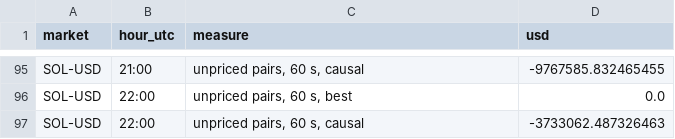
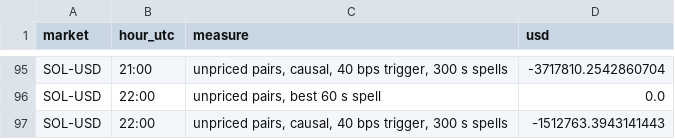
Before and after one commit to monkey-trading/engine, a CSV file: research/rogue-operator/results/stress_day.csv, drawn as a sheet; only a part is shown, gaps mark what is left out; the diff covers the shown part only; the diff names each change by its address in the sheet, - before the commit and + after, or states it on an @@ line.

```diff
--- a/research/rogue-operator/results/stress_day.csv
+++ b/research/rogue-operator/results/stress_day.csv
-C95 (measure): unpriced pairs, 60 s, causal
+C95 (measure): unpriced pairs, causal, 40 bps trigger, 300 s spells
-D95 (usd): -9767585.832465455
+D95 (usd): -3717810.2542860704
-C96 (measure): unpriced pairs, 60 s, best
+C96 (measure): unpriced pairs, best 60 s spell
-C97 (measure): unpriced pairs, 60 s, causal
+C97 (measure): unpriced pairs, causal, 40 bps trigger, 300 s spells
-D97 (usd): -3733062.487326463
+D97 (usd): -1512763.3943141443
```
Also changed, not shown: 31 edited cells elsewhere in this file, research/rogue-operator/results/drift.csv, research/rogue-operator/results/headline.csv, 8 other files.
